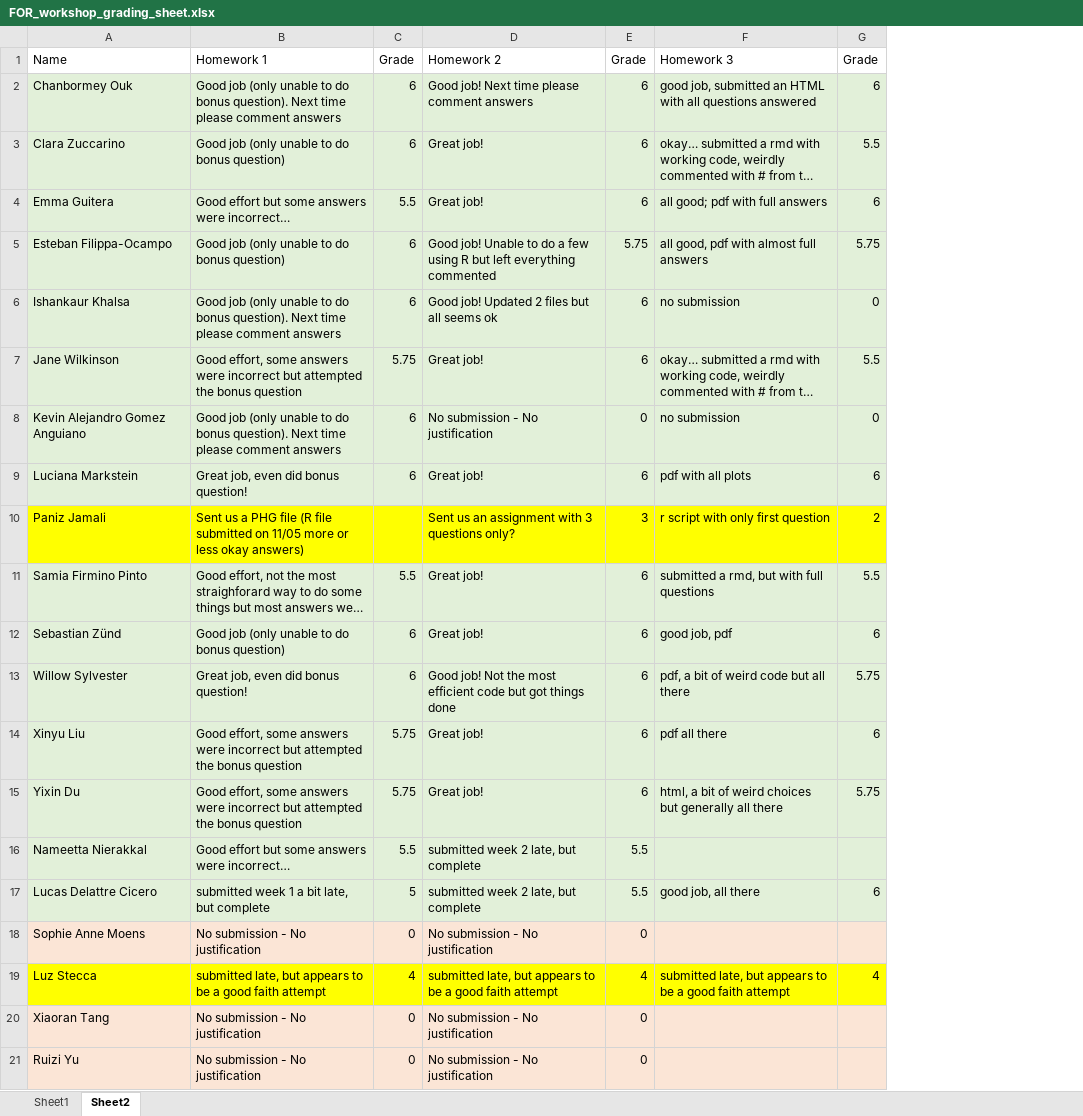
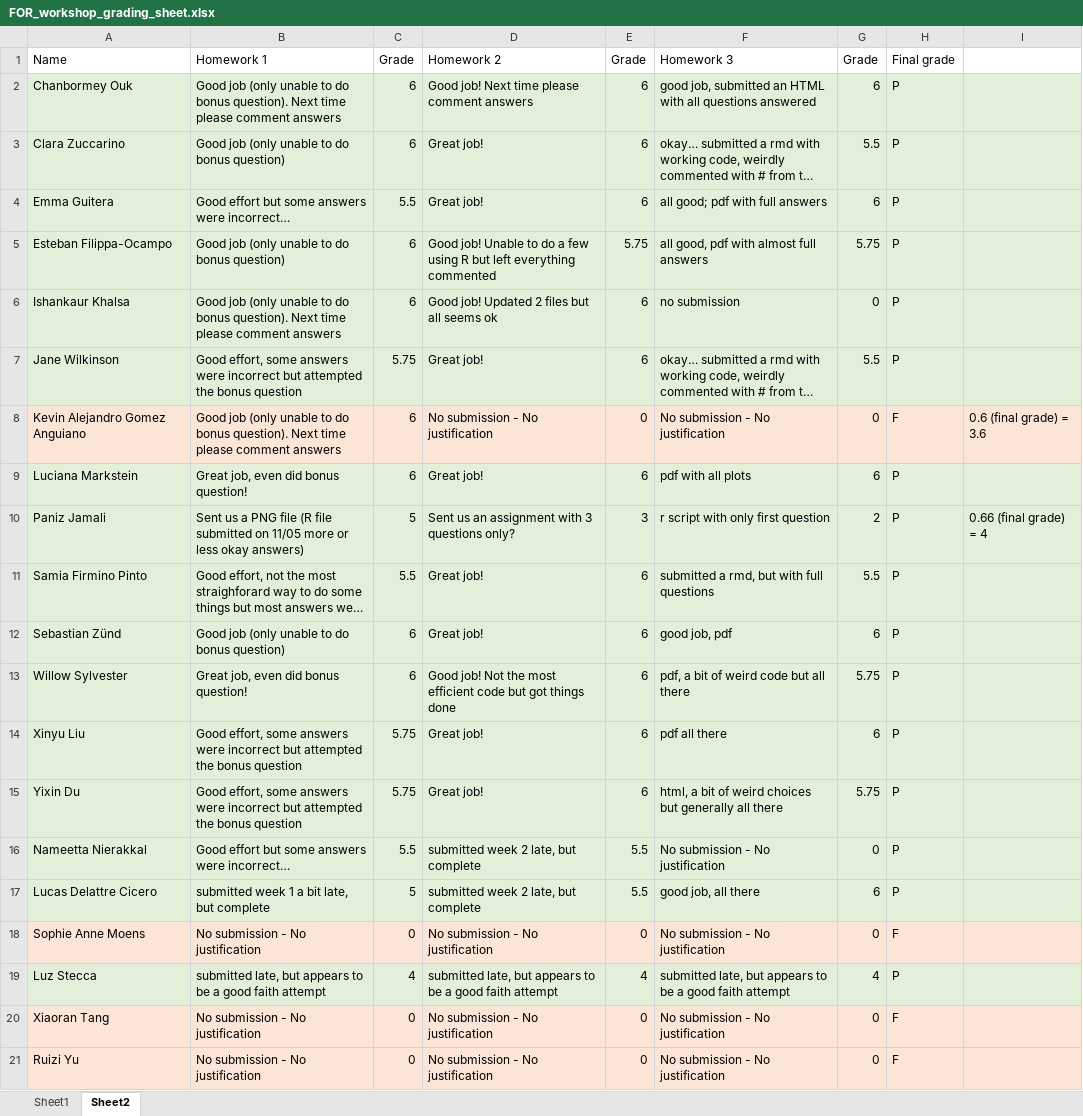
Before and after one commit to liviosilvamuller/Fundamentals-of-R, an Excel workbook: Fundamentals_workshop_2023/Other/FOR_workshop_grading_sheet.xlsx, sheet Sheet2, drawn as a sheet; long unchanged cells end in …; values as stored, in another font and other column widths than the file's, no borders; the diff names each change by its address in the sheet, - before the commit and + after, or states it on an @@ line.

Commit message:
Updated grading sheet

```diff
--- a/Fundamentals_workshop_2023/Other/FOR_workshop_grading_sheet.xlsx (sheet Sheet2)
+++ b/Fundamentals_workshop_2023/Other/FOR_workshop_grading_sheet.xlsx (sheet Sheet2)
+column H, rows 1-21: Final grade | P | P | P | P | P | P | F | P | P | P | P | P | P | P | P | P | F | P | F | F
+column I, rows 8-10: 0.6 (final grade) = 3.6 |  | 0.66 (final grade) = 4
-A8:G8 fill: #E2F0D9
+A8:G8 fill: #FBE5D6
-F8: no submission
+F8: No submission - No justification
-A10:G10 fill: #FFFF00
+A10:G10 fill: #E2F0D9
-B10: …us a PHG file (R…
+B10: …us a PNG file (R…
-C10: (empty)
+C10: 5
-F16: (empty)
+F16: No submission - No justification
-G16: (empty)
+G16: 0
-F18: (empty)
+F18: No submission - No justification
-G18: (empty)
+G18: 0
-A19:G19 fill: #FFFF00
+A19:G19 fill: #E2F0D9
-F20:F21: (empty)
+F20:F21: No submission - No justification
-G20:G21: (empty)
+G20:G21: 0
```
Also changed, not shown: sheet Sheet1, 1 other file.
